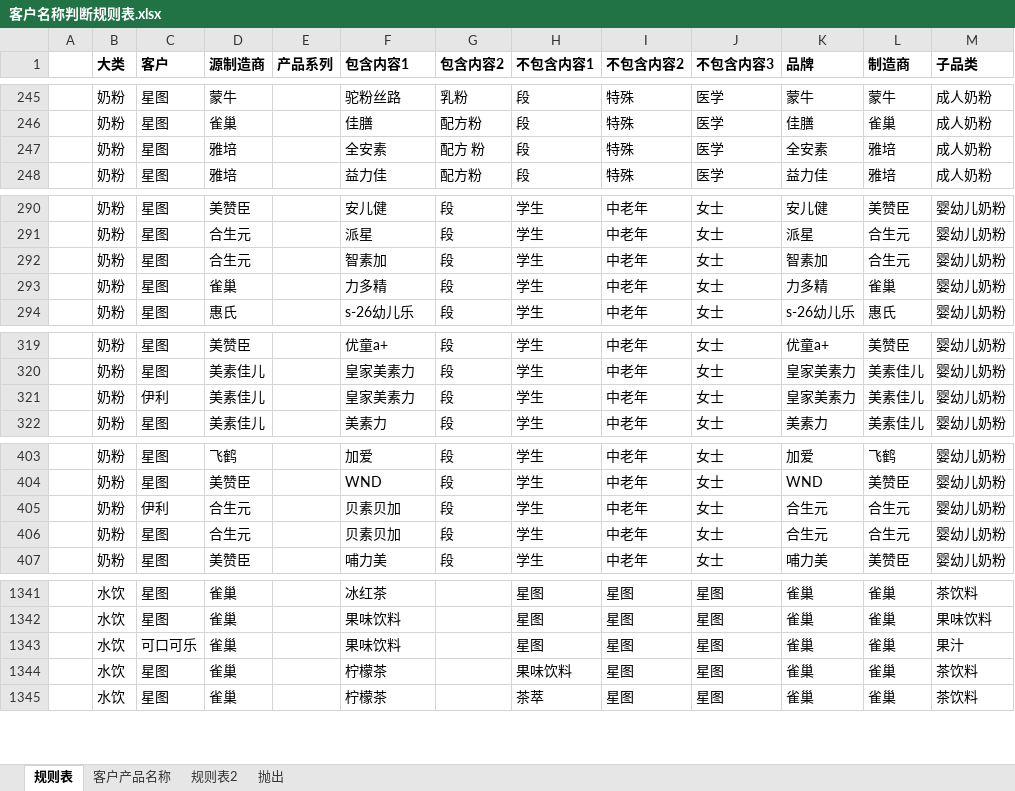
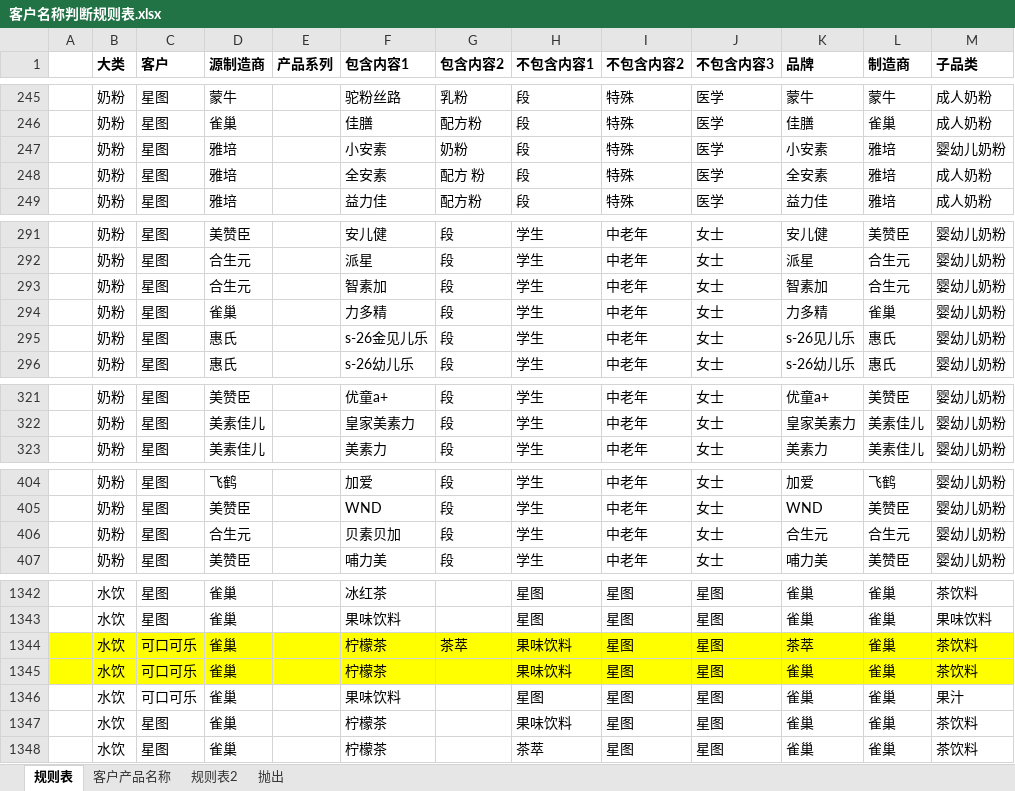
Before and after one commit to z775851451/-QC-, an Excel workbook: 模版/客户名称判断规则表.xlsx, sheet 规则表, drawn as a sheet; only a part is shown, gaps mark what is left out; values as stored, in another font and other column widths than the file's, no borders; conditional formats not drawn; removed rows and columns are numbered as before the commit, all else as after; the diff covers the shown part only; the diff names each change by its address in the sheet, - before the commit and + after, or states it on an @@ line.

```diff
--- a/模版/客户名称判断规则表.xlsx (sheet 规则表)
+++ b/模版/客户名称判断规则表.xlsx (sheet 规则表)
+row 247:  | 奶粉 | 星图 | 雅培 |  | 小安素 | 奶粉 | 段 | 特殊 | 医学 | 小安素 | 雅培 | 婴幼儿奶粉
+row 295:  | 奶粉 | 星图 | 惠氏 |  | s-26金见儿乐 | 段 | 学生 | 中老年 | 女士 | s-26见儿乐 | 惠氏 | 婴幼儿奶粉
-row 321:  | 奶粉 | 伊利 | 美素佳儿 |  | 皇家美素力 | 段 | 学生 | 中老年 | 女士 | 皇家美素力 | 美素佳儿 | 婴幼儿奶粉
-row 405:  | 奶粉 | 伊利 | 合生元 |  | 贝素贝加 | 段 | 学生 | 中老年 | 女士 | 合生元 | 合生元 | 婴幼儿奶粉
+row 1344:  | 水饮 | 可口可乐 | 雀巢 |  | 柠檬茶 | 茶萃 | 果味饮料 | 星图 | 星图 | 茶萃 | 雀巢 | 茶饮料
+row 1345:  | 水饮 | 可口可乐 | 雀巢 |  | 柠檬茶 |  | 果味饮料 | 星图 | 星图 | 雀巢 | 雀巢 | 茶饮料
```
Also changed, not shown: 100 added rows, 8 edited cells and cell formats elsewhere in this sheet, sheet 客户产品名称, 模版/品牌旗舰店判断规则表.xlsx, 模版/客户字段及内容_一对多.xlsx, 16 other files.
